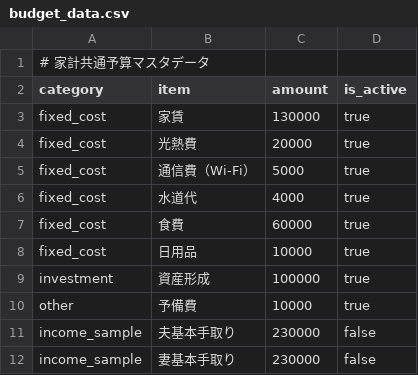
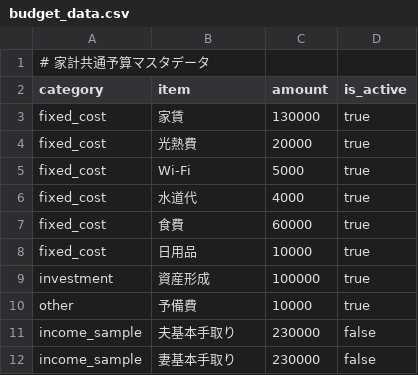
Before and after one commit to TakuyaFukumura/cost-share-next-js-app, a CSV file: public/data/budget_data.csv, drawn as a sheet.

```diff
--- a/public/data/budget_data.csv
+++ b/public/data/budget_data.csv
@@ -4,3 +4,3 @@ fixed_cost,家賃,130000,true
 fixed_cost,光熱費,20000,true
-fixed_cost,通信費（Wi-Fi）,5000,true
+fixed_cost,Wi-Fi,5000,true
 fixed_cost,水道代,4000,true
```
Also changed, not shown: 2 other files.
